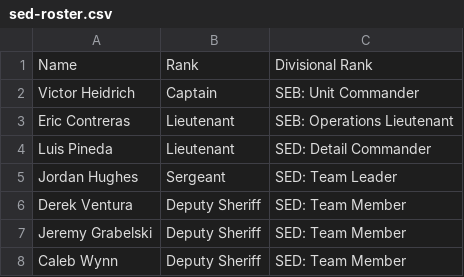
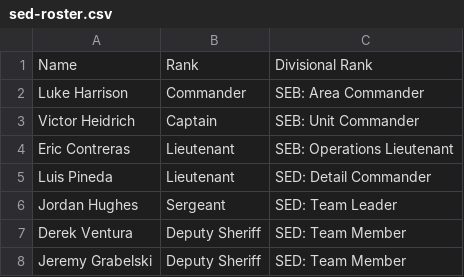
Before and after one commit to robertpsq/patrol, a CSV file: data/sed-roster.csv, drawn as a sheet; only a part is shown; the shorter side is filled out with more unchanged rows.

```diff
--- a/data/sed-roster.csv
+++ b/data/sed-roster.csv
@@ -1,2 +1,3 @@
 "Name","Rank","Divisional Rank"
+"Luke Harrison","Commander","SEB: Area Commander"
 "Victor Heidrich","Captain","SEB: Unit Commander"
```
Also changed, not shown: 5 other files.
